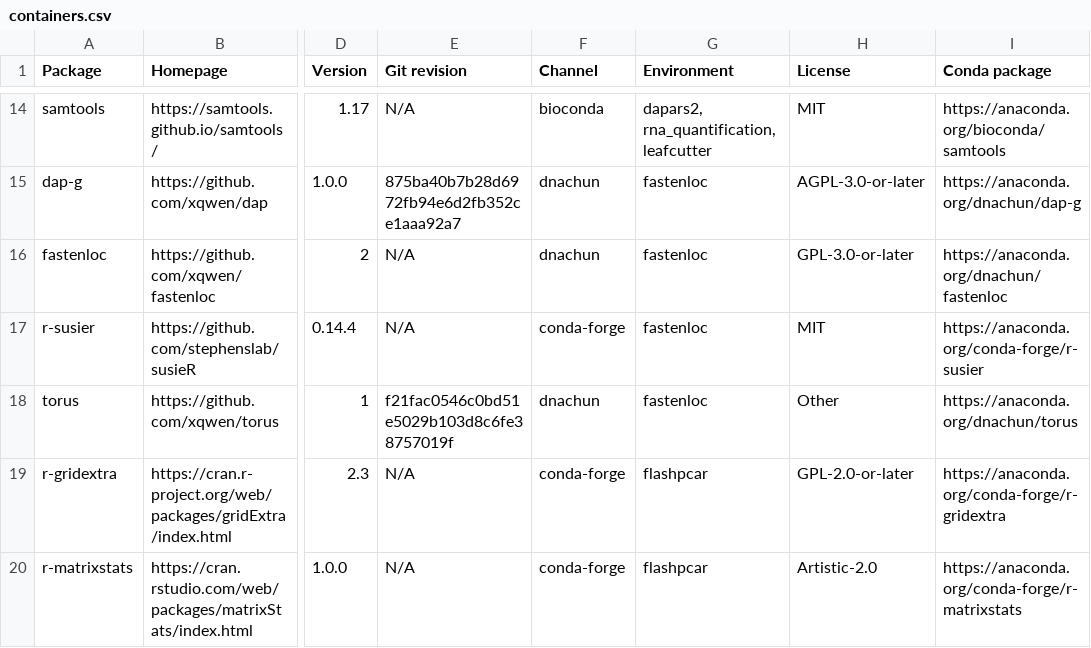
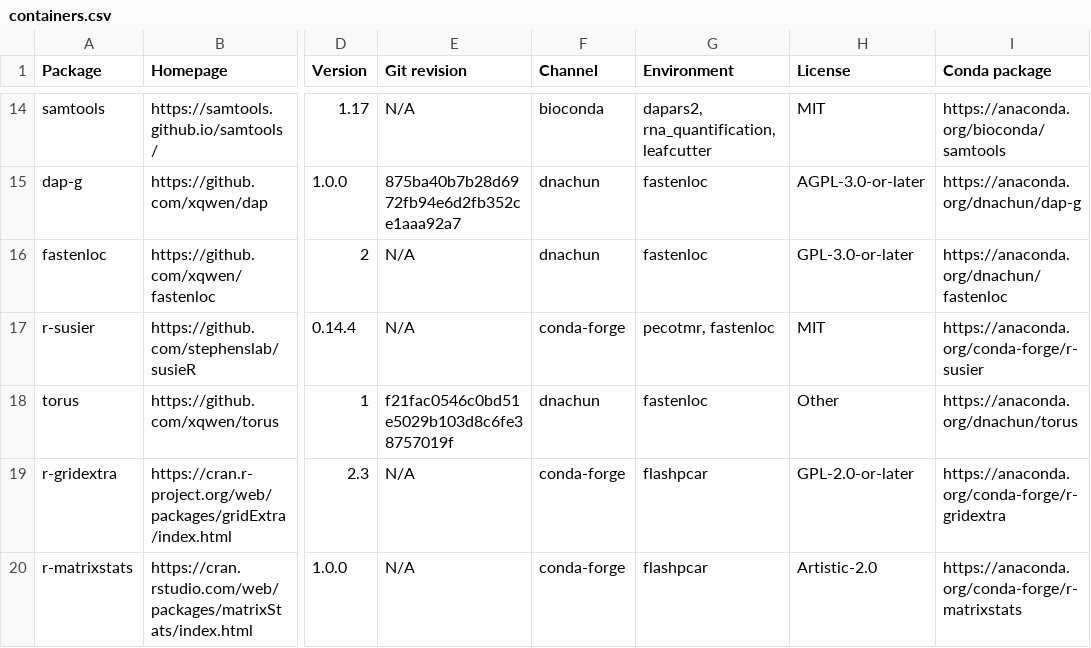
Before and after one commit to cumc/xqtl-protocol, a CSV file: container/containers.csv, drawn as a sheet; only a part is shown, gaps mark what is left out; the diff names each change by its address in the sheet, - before the commit and + after, or states it on an @@ line.

```diff
--- a/container/containers.csv
+++ b/container/containers.csv
-G17 (Environment): fastenloc
+G17 (Environment): pecotmr, fastenloc
```
